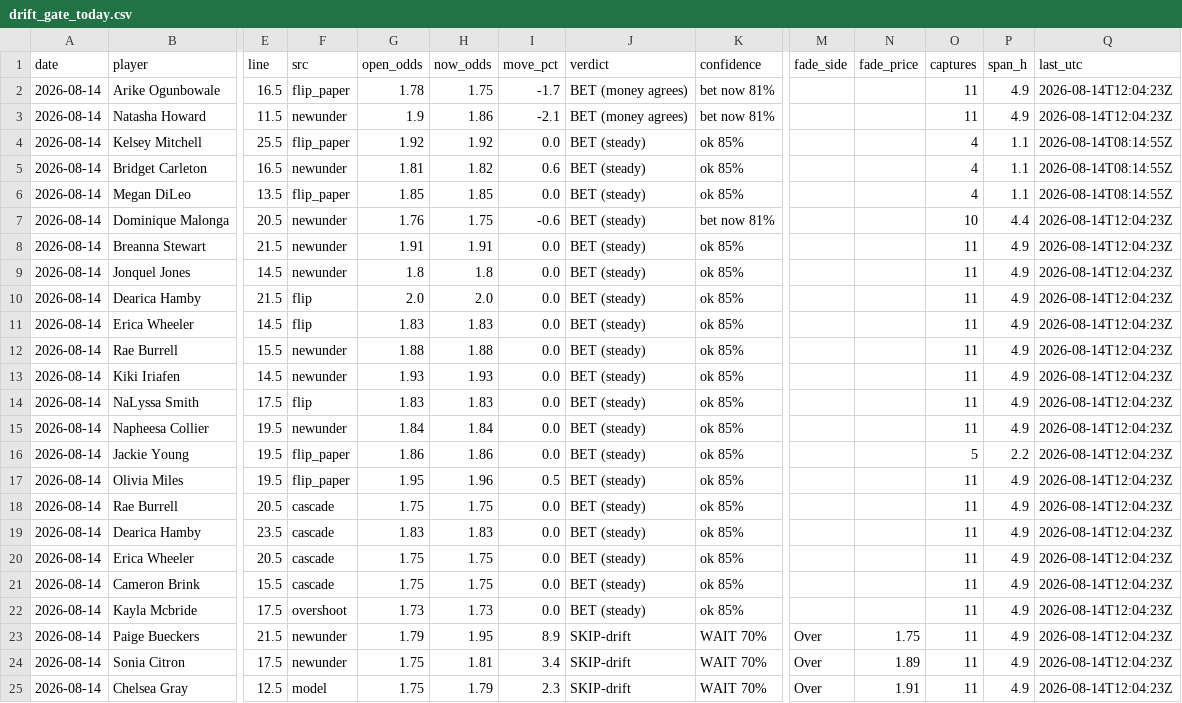
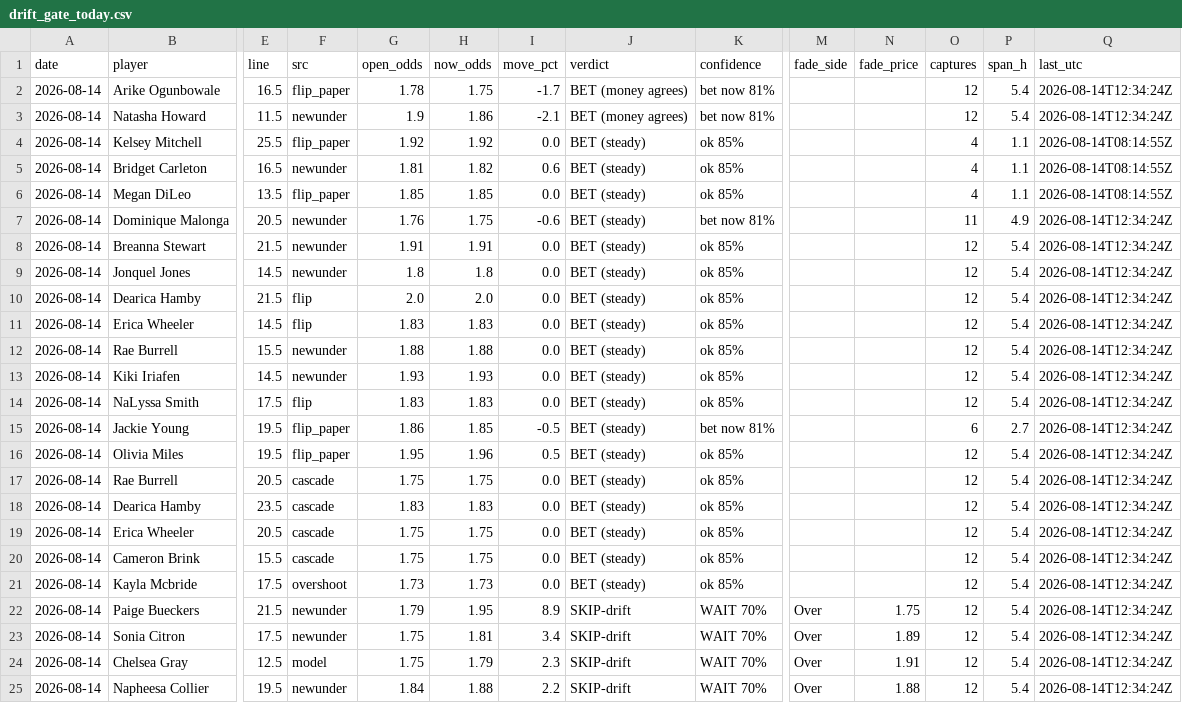
Before and after one commit to JollyChenn/wnba-line-capture, a CSV file: drift_gate_today.csv, drawn as a sheet; only a part is shown, gaps mark what is left out; removed rows and columns are numbered as before the commit, all else as after; rows hold the shown columns only; the diff names each change by its address in the sheet, - before the commit and + after, or states it on an @@ line.

```diff
--- a/drift_gate_today.csv
+++ b/drift_gate_today.csv
-O2:O3 (captures): 11
+O2:O3 (captures): 12
-P2:P3 (span_h): 4.9
+P2:P3 (span_h): 5.4
-Q2:Q3 (last_utc): 2026-08-14T12:04:23Z
+Q2:Q3 (last_utc): 2026-08-14T12:34:24Z
-O7 (captures): 10
+O7 (captures): 11
-P7 (span_h): 4.4
+P7 (span_h): 4.9
-Q7:Q14 (last_utc): 2026-08-14T12:04:23Z
+Q7:Q14 (last_utc): 2026-08-14T12:34:24Z
-O8:O14 (captures): 11
+O8:O14 (captures): 12
-P8:P14 (span_h): 4.9
+P8:P14 (span_h): 5.4
-row 15: 2026-08-14 | Napheesa Collier | 19.5 | newunder | 1.84 | 1.84 | 0.0 | BET (steady) | ok 85% |  |  | 11 | 4.9 | 2026-08-14T12:04:23Z
-H15 (now_odds): 1.86
+H15 (now_odds): 1.85
-I15 (move_pct): 0.0
+I15 (move_pct): -0.5
-K15 (confidence): ok 85%
+K15 (confidence): bet now 81%
-O15 (captures): 5
+O15 (captures): 6
-P15 (span_h): 2.2
+P15 (span_h): 2.7
-Q15:Q24 (last_utc): 2026-08-14T12:04:23Z
+Q15:Q24 (last_utc): 2026-08-14T12:34:24Z
-O16:O24 (captures): 11
+O16:O24 (captures): 12
-P16:P24 (span_h): 4.9
+P16:P24 (span_h): 5.4
+row 25: 2026-08-14 | Napheesa Collier | 19.5 | newunder | 1.84 | 1.88 | 2.2 | SKIP-drift | WAIT 70% | Over | 1.88 | 12 | 5.4 | 2026-08-14T12:34:24Z
```
Also changed, not shown: drift_log.csv, 4 other files.
